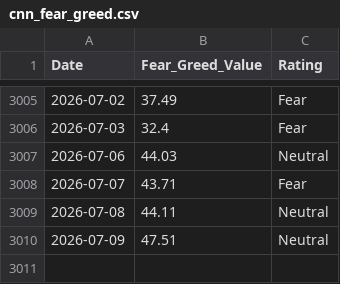
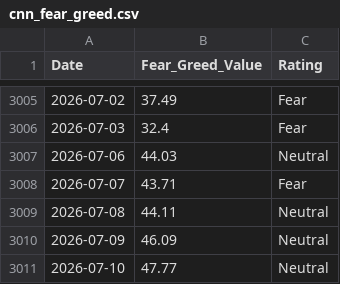
Before and after one commit to wenchiehlee-money/VIX, a CSV file: cnn_fear_greed.csv, drawn as a sheet; only a part is shown, gaps mark what is left out.

```diff
--- a/cnn_fear_greed.csv
+++ b/cnn_fear_greed.csv
@@ -3009,2 +3009,3 @@ Date,Fear_Greed_Value,Rating
 2026-07-08,44.11,Neutral
-2026-07-09,47.51,Neutral
+2026-07-09,46.09,Neutral
+2026-07-10,47.77,Neutral
```
Also changed, not shown: raw_vix_merged.csv, 4 other files.
